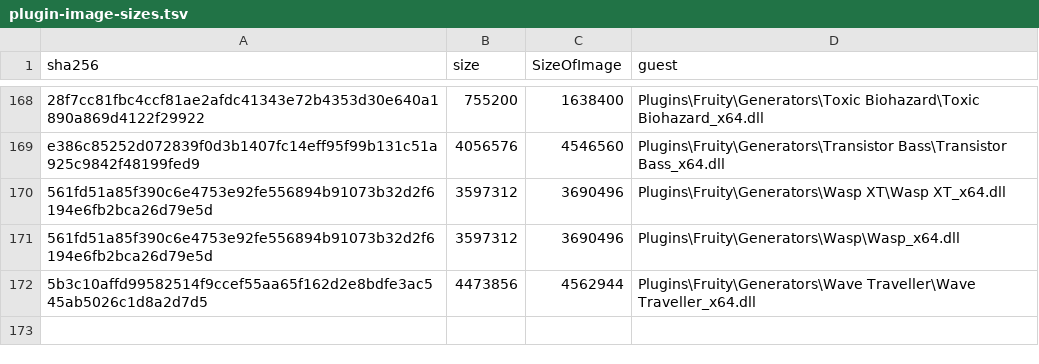
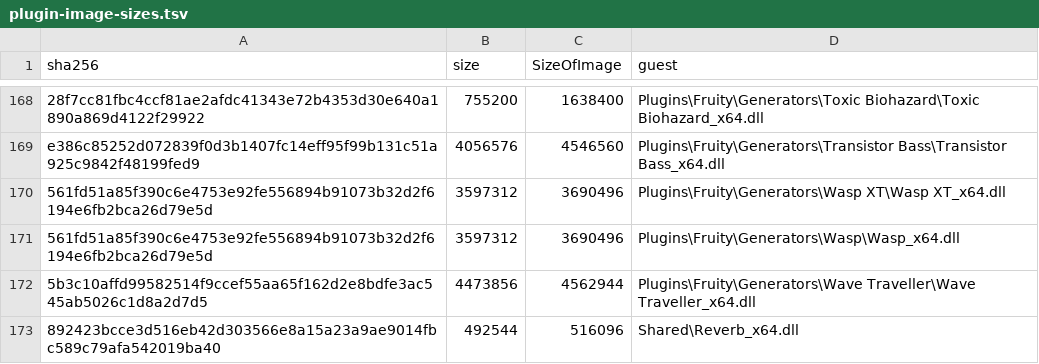
Before and after one commit to signature-studio/signature-studio, a TSV file: inputs/plugin-image-sizes.tsv, drawn as a sheet; only a part is shown, gaps mark what is left out; the diff names each change by its address in the sheet, - before the commit and + after, or states it on an @@ line.

```diff
--- a/inputs/plugin-image-sizes.tsv
+++ b/inputs/plugin-image-sizes.tsv
+row 173: 892423bcce3d516eb42d303566e8a15a23a9ae9014fbc589c79afa542019ba40 | 492544 | 516096 | Shared\Reverb_x64.dll
```
Also changed, not shown: ci/extract-dlls.tsv, 10 other files.
